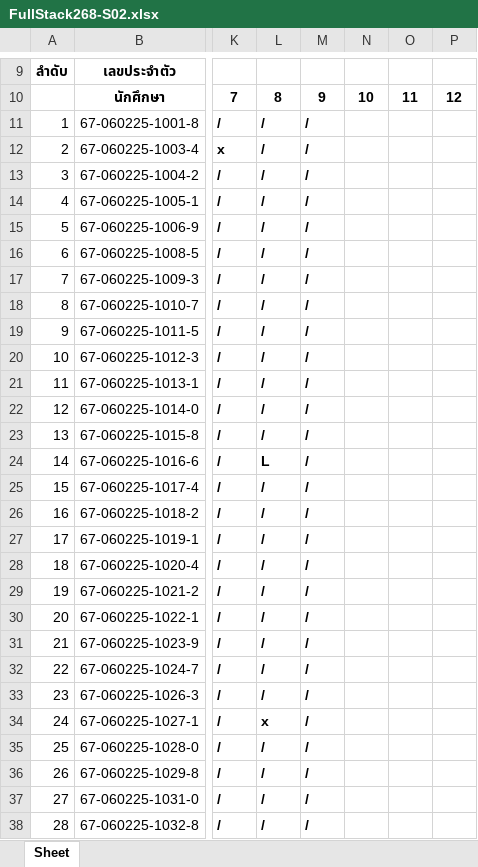
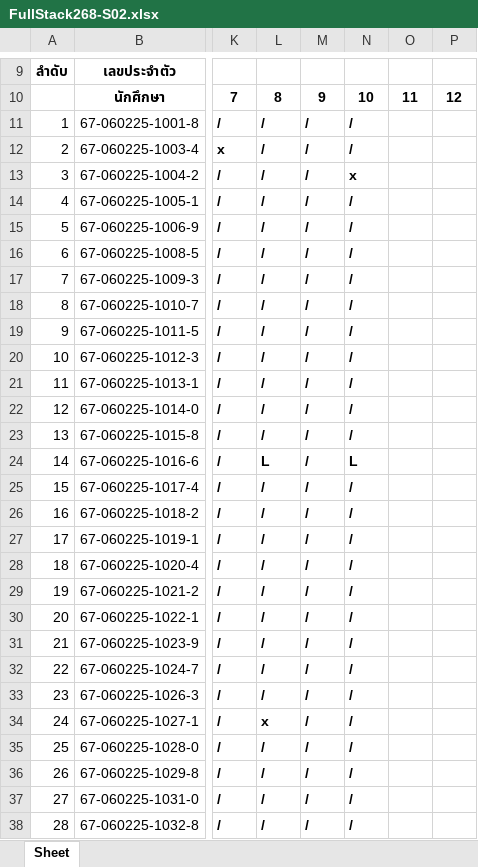
Before and after one commit to AnirachClass/fullstack-268-S02, an Excel workbook: FullStack268-S02.xlsx, sheet Sheet, drawn as a sheet; only a part is shown, gaps mark what is left out; values as stored, in another font and other column widths than the file's, no borders; the diff covers the shown part only; the diff names each change by its address in the sheet, - before the commit and + after, or states it on an @@ line.

Commit message:
DoneNamelist

```diff
--- a/FullStack268-S02.xlsx (sheet Sheet)
+++ b/FullStack268-S02.xlsx (sheet Sheet)
-N11:N12: (empty)
+N11:N12: /
-N13: (empty)
+N13: x
-N14:N23: (empty)
+N14:N23: /
-N24: (empty)
+N24: L
-N25:N38: (empty)
+N25:N38: /
```
Also changed, not shown: 18 edited cells elsewhere in this sheet.
